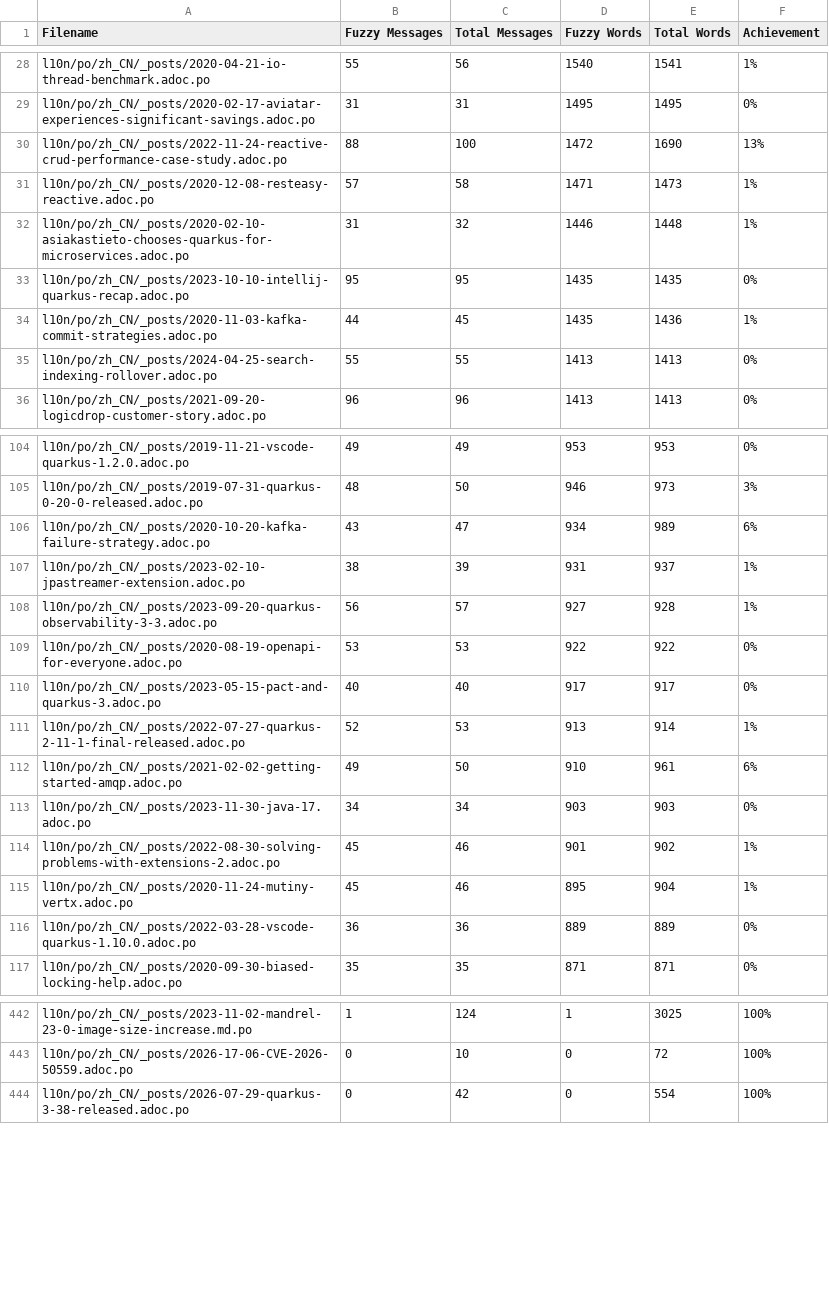
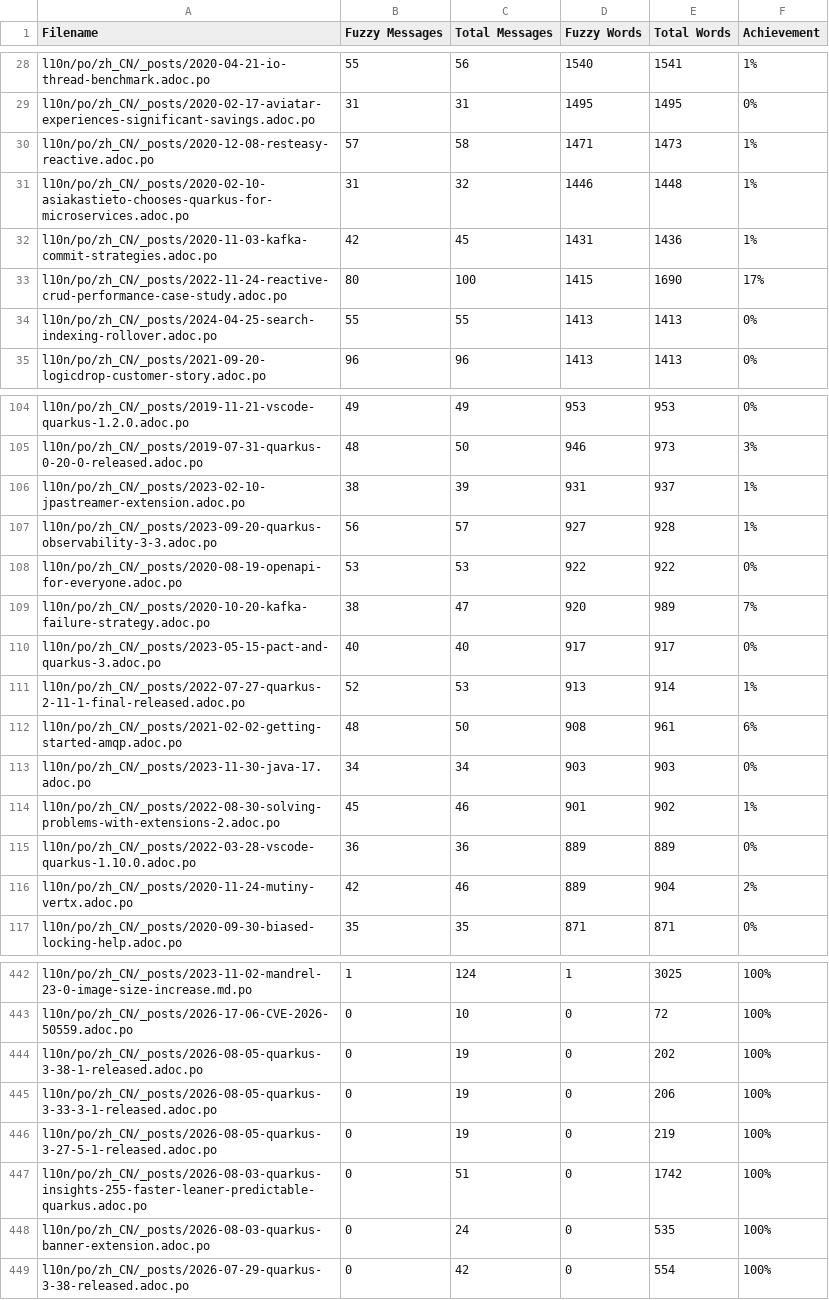
Before and after one commit to zhfeng/cn.quarkus.io, a CSV file: l10n/stats/posts-translation.csv, drawn as a sheet; only a part is shown, gaps mark what is left out; the diff covers the shown part only.

Commit message:
Update translation stats

```diff
--- a/l10n/stats/posts-translation.csv
+++ b/l10n/stats/posts-translation.csv
@@ -29,7 +29,6 @@ l10n/po/zh_CN/_posts/2020-04-21-io-thread-benchmark.adoc.po, 55, 56, 1540, 1541,
 l10n/po/zh_CN/_posts/2020-02-17-aviatar-experiences-significant-savings.adoc.po, 31, 31, 1495, 1495, 0%
-l10n/po/zh_CN/_posts/2022-11-24-reactive-crud-performance-case-study.adoc.po, 88, 100, 1472, 1690, 13%
 l10n/po/zh_CN/_posts/2020-12-08-resteasy-reactive.adoc.po, 57, 58, 1471, 1473, 1%
 l10n/po/zh_CN/_posts/2020-02-10-asiakastieto-chooses-quarkus-for-microservices.adoc.po, 31, 32, 1446, 1448, 1%
-l10n/po/zh_CN/_posts/2023-10-10-intellij-quarkus-recap.adoc.po, 95, 95, 1435, 1435, 0%
-l10n/po/zh_CN/_posts/2020-11-03-kafka-commit-strategies.adoc.po, 44, 45, 1435, 1436, 1%
+l10n/po/zh_CN/_posts/2020-11-03-kafka-commit-strategies.adoc.po, 42, 45, 1431, 1436, 1%
+l10n/po/zh_CN/_posts/2022-11-24-reactive-crud-performance-case-study.adoc.po, 80, 100, 1415, 1690, 17%
 l10n/po/zh_CN/_posts/2024-04-25-search-indexing-rollover.adoc.po, 55, 55, 1413, 1413, 0%
@@ -105,3 +105,2 @@ l10n/po/zh_CN/_posts/2019-11-21-vscode-quarkus-1.2.0.adoc.po, 49, 49, 953, 953,
 l10n/po/zh_CN/_posts/2019-07-31-quarkus-0-20-0-released.adoc.po, 48, 50, 946, 973, 3%
-l10n/po/zh_CN/_posts/2020-10-20-kafka-failure-strategy.adoc.po, 43, 47, 934, 989, 6%
 l10n/po/zh_CN/_posts/2023-02-10-jpastreamer-extension.adoc.po, 38, 39, 931, 937, 1%
@@ -109,9 +108,10 @@ l10n/po/zh_CN/_posts/2023-09-20-quarkus-observability-3-3.adoc.po, 56, 57, 927,
 l10n/po/zh_CN/_posts/2020-08-19-openapi-for-everyone.adoc.po, 53, 53, 922, 922, 0%
+l10n/po/zh_CN/_posts/2020-10-20-kafka-failure-strategy.adoc.po, 38, 47, 920, 989, 7%
 l10n/po/zh_CN/_posts/2023-05-15-pact-and-quarkus-3.adoc.po, 40, 40, 917, 917, 0%
 l10n/po/zh_CN/_posts/2022-07-27-quarkus-2-11-1-final-released.adoc.po, 52, 53, 913, 914, 1%
-l10n/po/zh_CN/_posts/2021-02-02-getting-started-amqp.adoc.po, 49, 50, 910, 961, 6%
+l10n/po/zh_CN/_posts/2021-02-02-getting-started-amqp.adoc.po, 48, 50, 908, 961, 6%
 l10n/po/zh_CN/_posts/2023-11-30-java-17.adoc.po, 34, 34, 903, 903, 0%
 l10n/po/zh_CN/_posts/2022-08-30-solving-problems-with-extensions-2.adoc.po, 45, 46, 901, 902, 1%
-l10n/po/zh_CN/_posts/2020-11-24-mutiny-vertx.adoc.po, 45, 46, 895, 904, 1%
 l10n/po/zh_CN/_posts/2022-03-28-vscode-quarkus-1.10.0.adoc.po, 36, 36, 889, 889, 0%
+l10n/po/zh_CN/_posts/2020-11-24-mutiny-vertx.adoc.po, 42, 46, 889, 904, 2%
 l10n/po/zh_CN/_posts/2020-09-30-biased-locking-help.adoc.po, 35, 35, 871, 871, 0%
@@ -443,2 +443,7 @@ l10n/po/zh_CN/_posts/2023-11-02-mandrel-23-0-image-size-increase.md.po, 1, 124,
 l10n/po/zh_CN/_posts/2026-17-06-CVE-2026-50559.adoc.po, 0, 10, 0, 72, 100%
+l10n/po/zh_CN/_posts/2026-08-05-quarkus-3-38-1-released.adoc.po, 0, 19, 0, 202, 100%
+l10n/po/zh_CN/_posts/2026-08-05-quarkus-3-33-3-1-released.adoc.po, 0, 19, 0, 206, 100%
+l10n/po/zh_CN/_posts/2026-08-05-quarkus-3-27-5-1-released.adoc.po, 0, 19, 0, 219, 100%
+l10n/po/zh_CN/_posts/2026-08-03-quarkus-insights-255-faster-leaner-predictable-quarkus.adoc.po, 0, 51, 0, 1742, 100%
+l10n/po/zh_CN/_posts/2026-08-03-quarkus-banner-extension.adoc.po, 0, 24, 0, 535, 100%
 l10n/po/zh_CN/_posts/2026-07-29-quarkus-3-38-released.adoc.po, 0, 42, 0, 554, 100%
```
Also changed, not shown: 7 added rows, 6 removed rows and 23 edited cells elsewhere in this file, l10n/stats/latest-guides-translation.csv, l10n/stats/main-guides-translation.csv, 1 other file.
